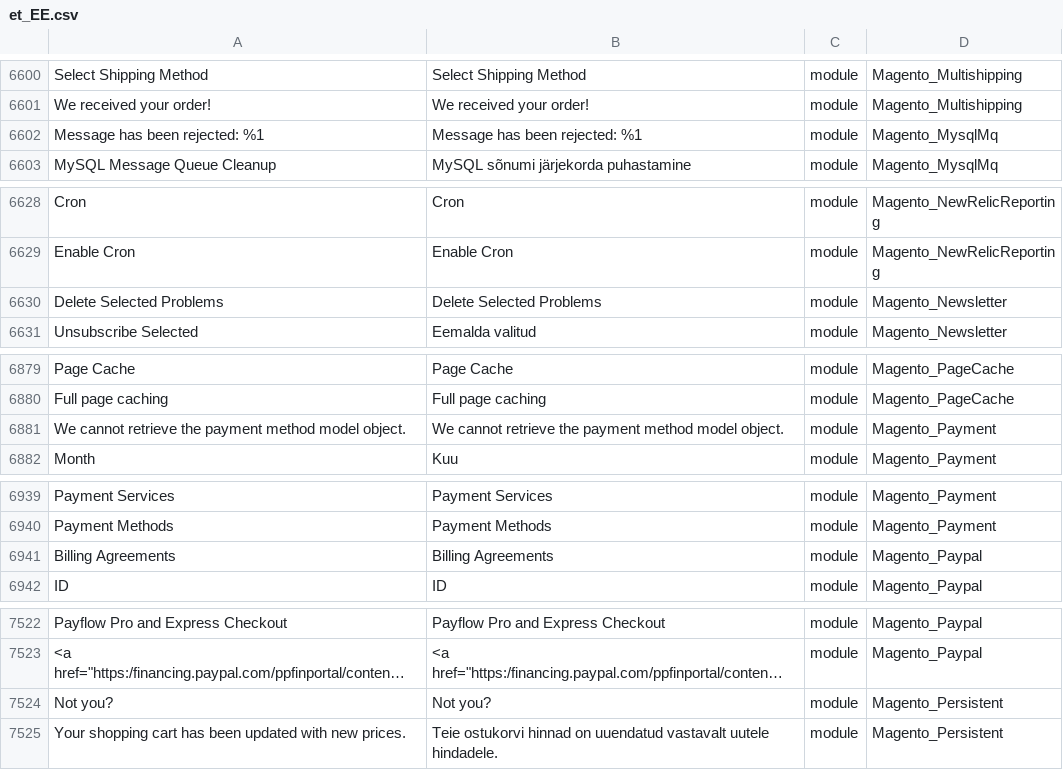
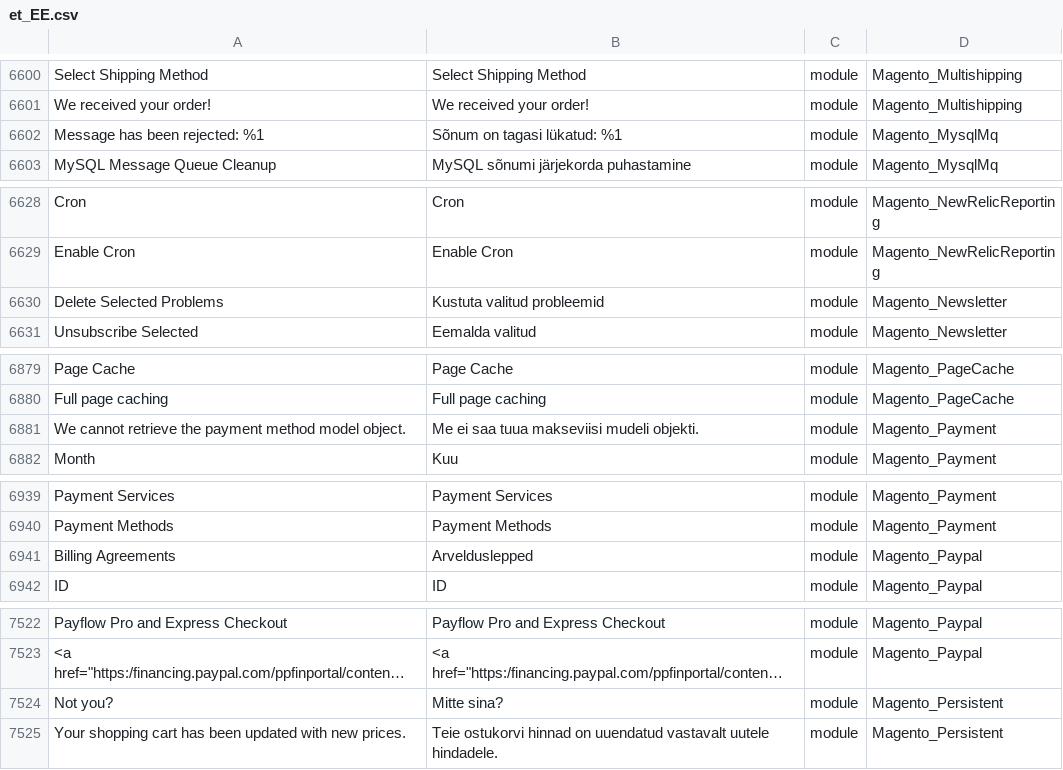
Before and after one commit to mageplaza/magento-2-estonian-language-pack, a CSV file: et_EE.csv, drawn as a sheet; only a part is shown, gaps mark what is left out; long unchanged cells end in …; the diff covers the shown part only; the diff names each change by its address in the sheet, - before the commit and + after, or states it on an @@ line.

```diff
--- a/et_EE.csv
+++ b/et_EE.csv
-B6602: Message has been rejected: %1
+B6602: Sõnum on tagasi lükatud: %1
-B6630: Delete Selected Problems
+B6630: Kustuta valitud probleemid
-B6881: We cannot retrieve the payment method model object.
+B6881: Me ei saa tuua makseviisi mudeli objekti.
-B6941: Billing Agreements
+B6941: Arvelduslepped
-B7524: Not you?
+B7524: Mitte sina?
```
Also changed, not shown: 70 edited cells elsewhere in this file.
